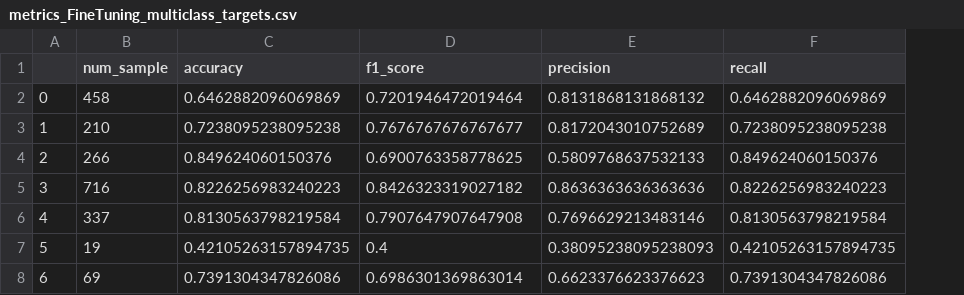
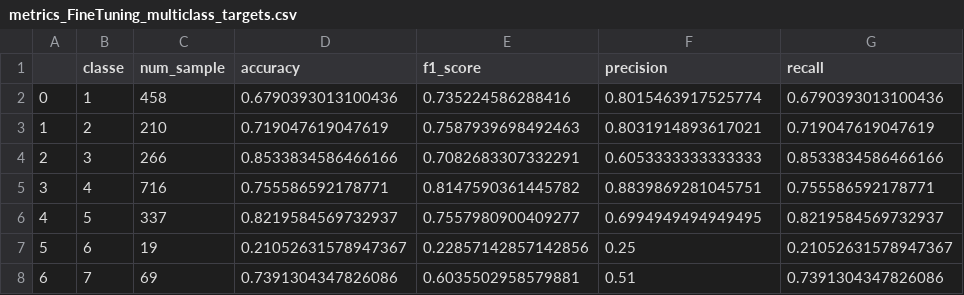
Before and after one commit to mariusBRM/NLP_Project_UCL_23, a CSV file: src/models/experiment_2/metrics_FineTuning_multiclass_targets.csv, drawn as a sheet; addresses are those after the commit; the diff names each change by its address in the sheet, - before the commit and + after, or states it on an @@ line.

Commit message:
metrics multiclassification targets

```diff
--- a/src/models/experiment_2/metrics_FineTuning_multiclass_targets.csv
+++ b/src/models/experiment_2/metrics_FineTuning_multiclass_targets.csv
+column B (classe), rows 2-8: 1 | 2 | 3 | 4 | 5 | 6 | 7
-D2 (accuracy): 0.6462882096069869
+D2 (accuracy): 0.6790393013100436
-E2 (f1_score): 0.7201946472019464
+E2 (f1_score): 0.735224586288416
-F2 (precision): 0.8131868131868132
+F2 (precision): 0.8015463917525774
-G2 (recall): 0.6462882096069869
+G2 (recall): 0.6790393013100436
-D3 (accuracy): 0.7238095238095238
+D3 (accuracy): 0.719047619047619
-E3 (f1_score): 0.7676767676767677
+E3 (f1_score): 0.7587939698492463
-F3 (precision): 0.8172043010752689
+F3 (precision): 0.8031914893617021
-G3 (recall): 0.7238095238095238
+G3 (recall): 0.719047619047619
-D4 (accuracy): 0.849624060150376
+D4 (accuracy): 0.8533834586466166
-E4 (f1_score): 0.6900763358778625
+E4 (f1_score): 0.7082683307332291
-F4 (precision): 0.5809768637532133
+F4 (precision): 0.6053333333333333
-G4 (recall): 0.849624060150376
+G4 (recall): 0.8533834586466166
-D5 (accuracy): 0.8226256983240223
+D5 (accuracy): 0.755586592178771
-E5 (f1_score): 0.8426323319027182
+E5 (f1_score): 0.8147590361445782
-F5 (precision): 0.8636363636363636
+F5 (precision): 0.8839869281045751
-G5 (recall): 0.8226256983240223
+G5 (recall): 0.755586592178771
-D6 (accuracy): 0.8130563798219584
+D6 (accuracy): 0.8219584569732937
-E6 (f1_score): 0.7907647907647908
+E6 (f1_score): 0.7557980900409277
-F6 (precision): 0.7696629213483146
+F6 (precision): 0.6994949494949495
-G6 (recall): 0.8130563798219584
+G6 (recall): 0.8219584569732937
-D7 (accuracy): 0.42105263157894735
+D7 (accuracy): 0.21052631578947367
-E7 (f1_score): 0.4
+E7 (f1_score): 0.22857142857142856
-F7 (precision): 0.38095238095238093
+F7 (precision): 0.25
-G7 (recall): 0.42105263157894735
+G7 (recall): 0.21052631578947367
-E8 (f1_score): 0.6986301369863014
+E8 (f1_score): 0.6035502958579881
-F8 (precision): 0.6623376623376623
+F8 (precision): 0.51
```
